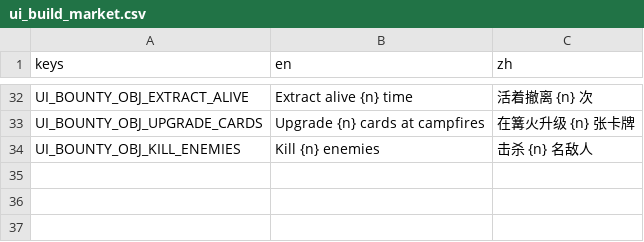
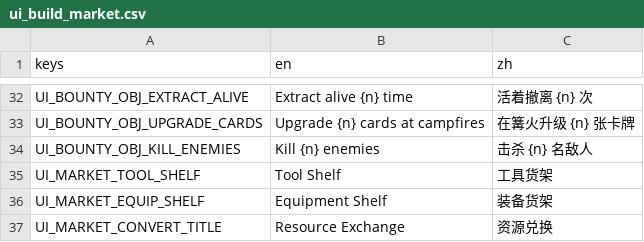
Before and after one commit to Jelly13124/Cardgame, a CSV file: assets/translations/ui_build_market.csv, drawn as a sheet; only a part is shown, gaps mark what is left out.

```diff
--- a/assets/translations/ui_build_market.csv
+++ b/assets/translations/ui_build_market.csv
@@ -34 +34,4 @@ UI_BOUNTY_OBJ_UPGRADE_CARDS,Upgrade {n} cards at campfires,在篝火升级 {n}
 UI_BOUNTY_OBJ_KILL_ENEMIES,Kill {n} enemies,击杀 {n} 名敌人
+UI_MARKET_TOOL_SHELF,Tool Shelf,工具货架
+UI_MARKET_EQUIP_SHELF,Equipment Shelf,装备货架
+UI_MARKET_CONVERT_TITLE,Resource Exchange,资源兑换
```
Also changed, not shown: assets/translations/ui_build_clinic.csv, 2 other files.
